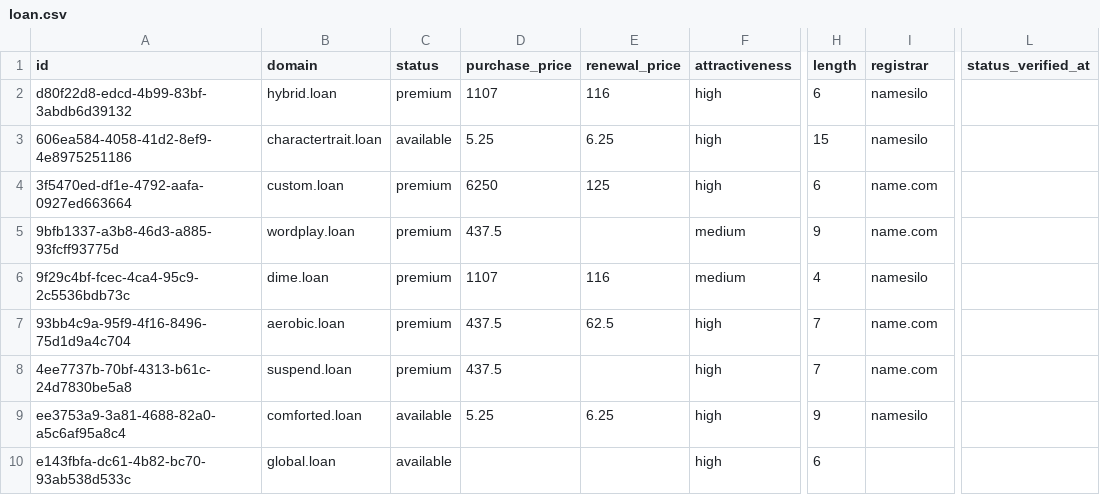
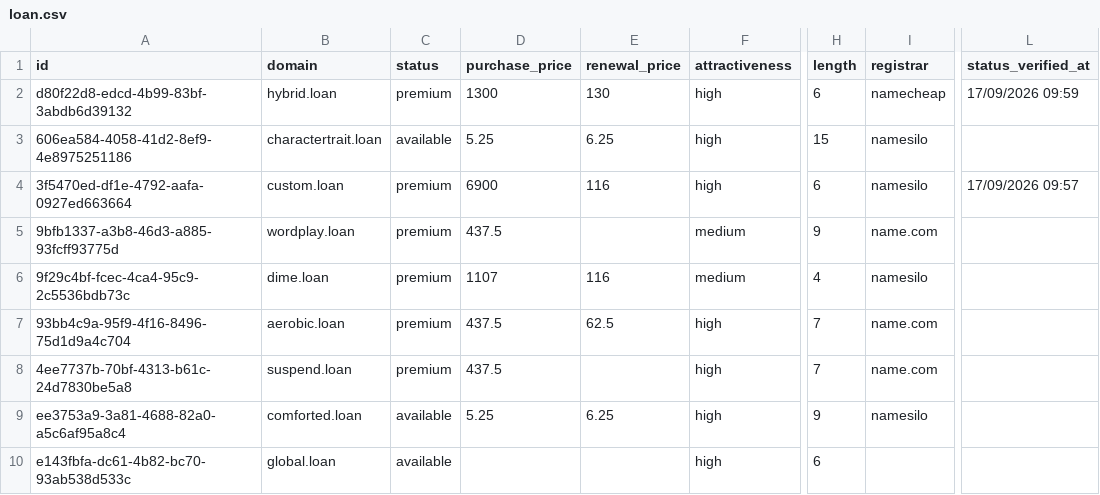
Before and after one commit to UniqueDomains/loan-oneword-domains, a CSV file: loan.csv, drawn as a sheet; only a part is shown, gaps mark what is left out; the diff names each change by its address in the sheet, - before the commit and + after, or states it on an @@ line.

Commit message:
Domains update

```diff
--- a/loan.csv
+++ b/loan.csv
-D2 (purchase_price): 1107
+D2 (purchase_price): 1300
-E2 (renewal_price): 116
+E2 (renewal_price): 130
-I2 (registrar): namesilo
+I2 (registrar): namecheap
-L2 (status_verified_at): (empty)
+L2 (status_verified_at): 17/09/2026 09:59
-D4 (purchase_price): 6250
+D4 (purchase_price): 6900
-E4 (renewal_price): 125
+E4 (renewal_price): 116
-I4 (registrar): name.com
+I4 (registrar): namesilo
-L4 (status_verified_at): (empty)
+L4 (status_verified_at): 17/09/2026 09:57
```
Also changed, not shown: 4 other files.
